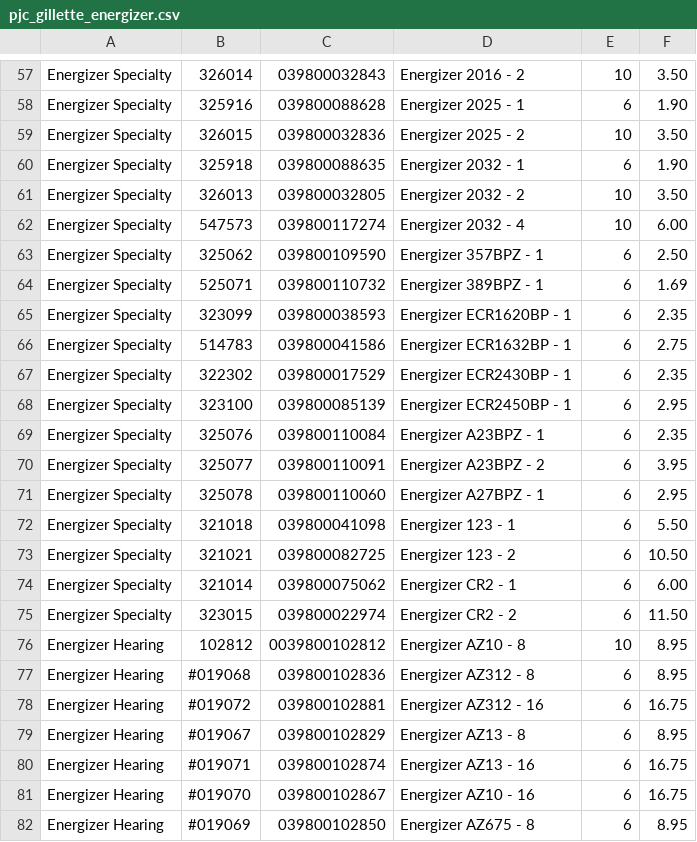
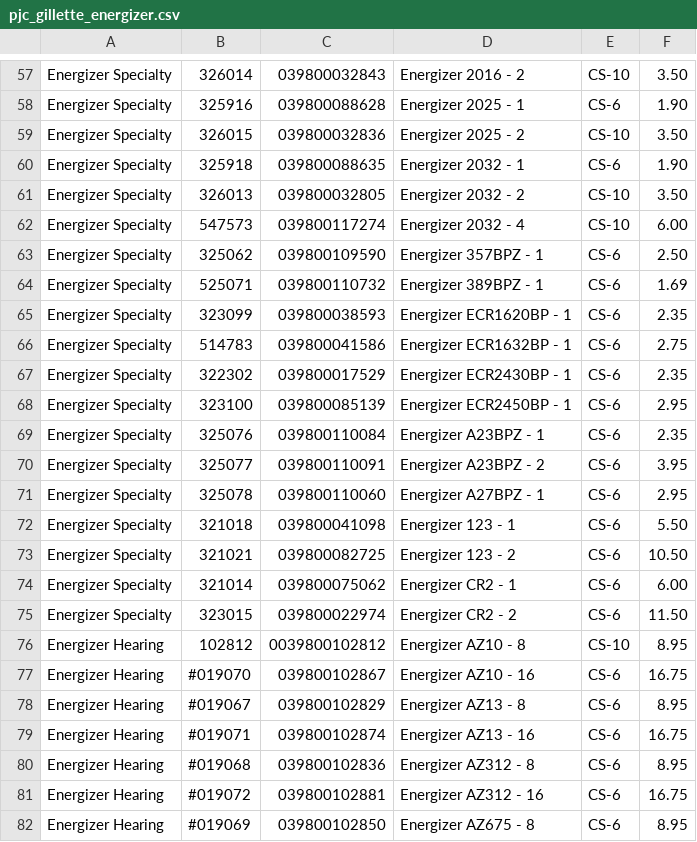
Before and after one commit to paigesheffren/103871-catalog.com, a CSV file: pjc_gillette_energizer.csv, drawn as a sheet; only a part is shown, gaps mark what is left out; removed rows and columns are numbered as before the commit, all else as after; the diff covers the shown part only; the diff names each change by its address in the sheet, - before the commit and + after, or states it on an @@ line.

Commit message:
Update pjc_gillette_energizer.csv

```diff
--- a/pjc_gillette_energizer.csv
+++ b/pjc_gillette_energizer.csv
-E57: 10
+E57: CS-10
-E58: 6
+E58: CS-6
-E59: 10
+E59: CS-10
-E60: 6
+E60: CS-6
-E61:E62: 10
+E61:E62: CS-10
-E63:E75: 6
+E63:E75: CS-6
-E76: 10
+E76: CS-10
-row 77: Energizer Hearing | #019068 | 039800102836 | Energizer AZ312 - 8 | 6 | 8.95
-B77: #019072
+B77: #019070
-C77: 039800102881
+C77: 039800102867
-D77: Energizer AZ312 - 16
+D77: Energizer AZ10 - 16
-E77:E79: 6
+E77:E79: CS-6
+row 80: Energizer Hearing | #019068 | 039800102836 | Energizer AZ312 - 8 | CS-6 | 8.95
-B81: #019070
+B81: #019072
-C81: 039800102867
+C81: 039800102881
-D81: Energizer AZ10 - 16
+D81: Energizer AZ312 - 16
-E81:E82: 6
+E81:E82: CS-6
```
Also changed, not shown: 1 added row, 1 removed row and 57 edited cells elsewhere in this file.
